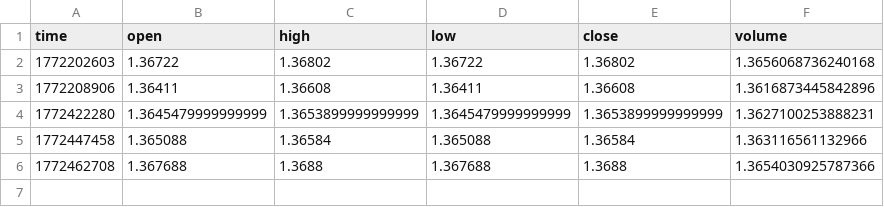
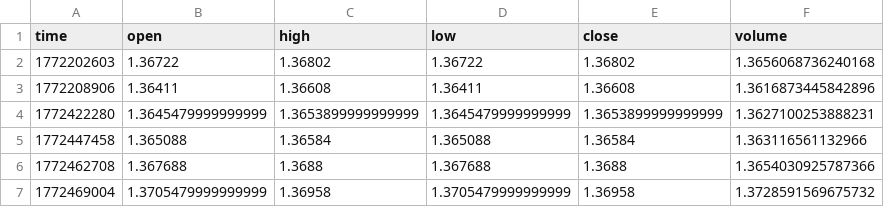
Before and after one commit to waringd/seed_waringd_obsetupapi, a CSV file: data/USDCAD_prices.csv, drawn as a sheet; the diff names each change by its address in the sheet, - before the commit and + after, or states it on an @@ line.

Commit message:
update USDCAD prices

```diff
--- a/data/USDCAD_prices.csv
+++ b/data/USDCAD_prices.csv
+row 7: 1772469004 | 1.3705479999999999 | 1.36958 | 1.3705479999999999 | 1.36958 | 1.3728591569675732
```
